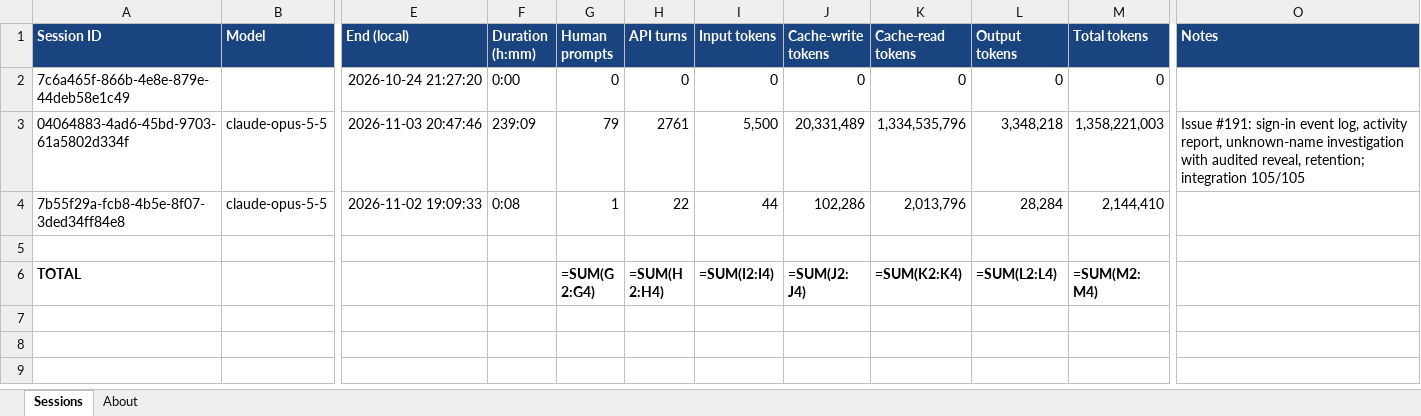
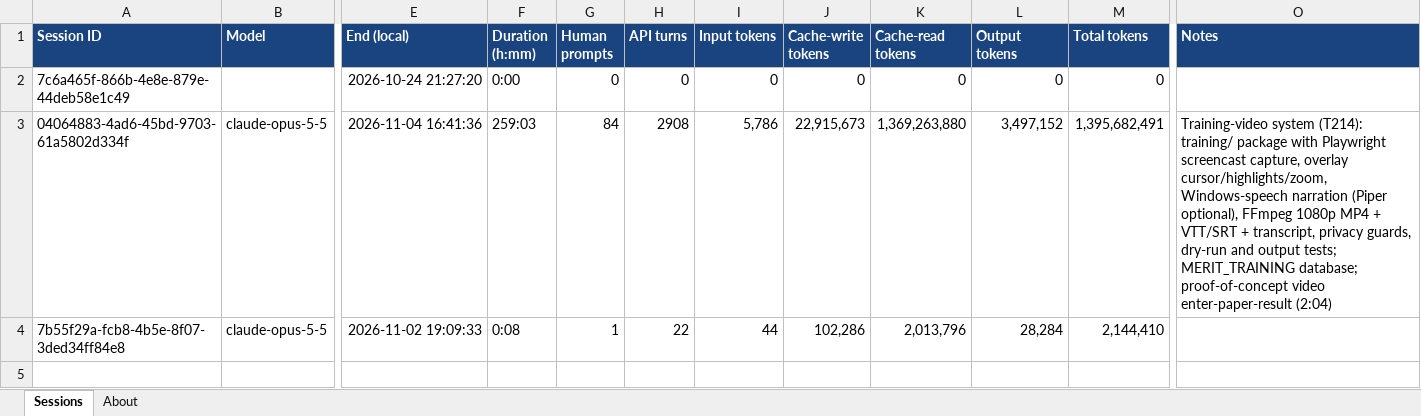
Before and after one commit to roscoe-sincero-sys/MERIT, an Excel workbook: journal/MERIT_ClaudeCode_Usage.xlsx, sheet Sessions, drawn as a sheet; only a part is shown, gaps mark what is left out; the shorter side is filled out with more unchanged rows; values as stored, in another font and other column widths than the file's, no borders; formulas without a stored value are shown as written; the diff names each change by its address in the sheet, - before the commit and + after, or states it on an @@ line.

```diff
--- a/journal/MERIT_ClaudeCode_Usage.xlsx (sheet Sessions)
+++ b/journal/MERIT_ClaudeCode_Usage.xlsx (sheet Sessions)
-E3 (End (local)): 2026-11-03 20:47:46
+E3 (End (local)): 2026-11-04 16:41:36
-F3 (Duration (h:mm)): 239:09
+F3 (Duration (h:mm)): 259:03
-G3 (Human prompts): 79
+G3 (Human prompts): 84
-H3 (API turns): 2761
+H3 (API turns): 2908
-I3 (Input tokens): 5,500
+I3 (Input tokens): 5,786
-J3 (Cache-write tokens): 20,331,489
+J3 (Cache-write tokens): 22,915,673
-K3 (Cache-read tokens): 1,334,535,796
+K3 (Cache-read tokens): 1,369,263,880
-L3 (Output tokens): 3,348,218
+L3 (Output tokens): 3,497,152
-M3 (Total tokens): 1,358,221,003
+M3 (Total tokens): 1,395,682,491
-O3 (Notes): Issue #191: sign-in event log, activity report, unknown-name investigation with audited reveal, retention; integration 105/105
+O3 (Notes): Training-video system (T214): training/ package with Playwright screencast capture, overlay cursor/highlights/zoom, Windows-speech narration (Piper optional), FFmpeg 1080p MP4 + VTT/SRT + transcript, privacy guards, dry-run and output tests; MERIT_TRAINING database; proof-of-concept video enter-paper-result (2:04)
```
Also changed, not shown: sheet About, tracking/MERIT_Task_Tracker.xlsx, 39 other files.
